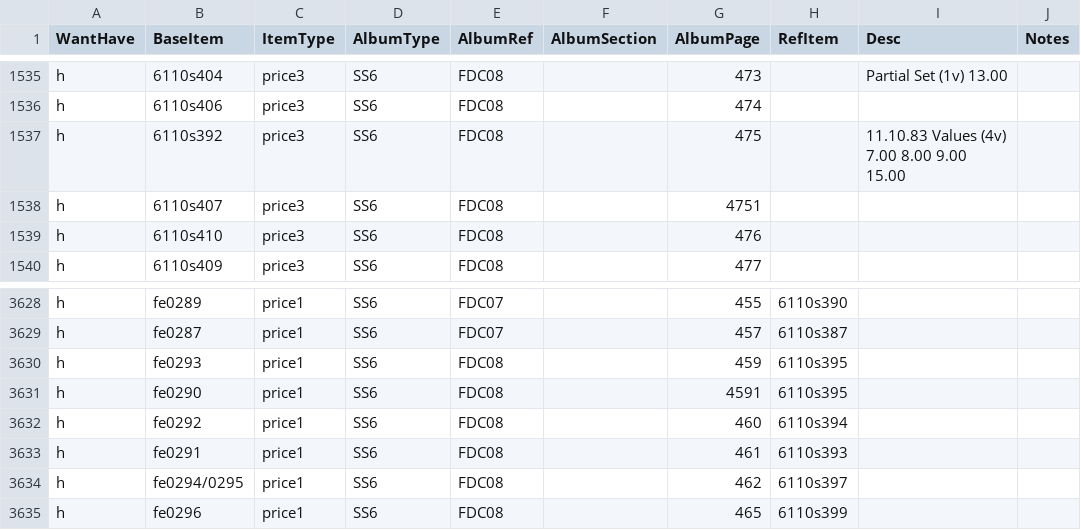
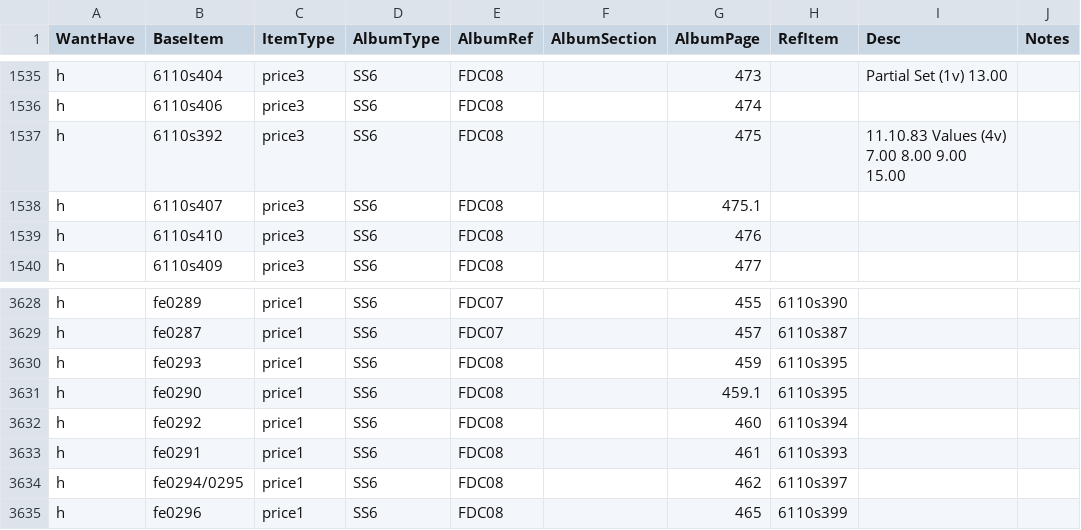
Before and after one commit to mmehr2/StampCollection, a CSV file: inventory.csv, drawn as a sheet; only a part is shown, gaps mark what is left out; the diff names each change by its address in the sheet, - before the commit and + after, or states it on an @@ line.

Commit message:
Found and fixed a couple page numbering bugs in FDC08 inventory data (yay browsing with Album View!).

```diff
--- a/inventory.csv
+++ b/inventory.csv
-G1538 (AlbumPage): 4751
+G1538 (AlbumPage): 475.1
-G3631 (AlbumPage): 4591
+G3631 (AlbumPage): 459.1
```
